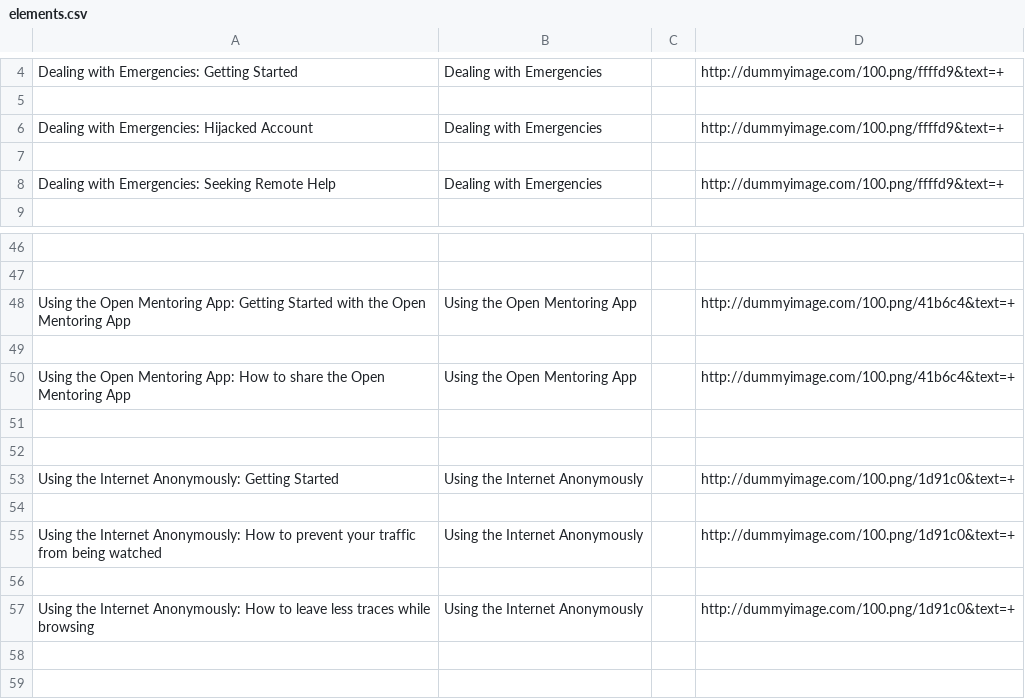
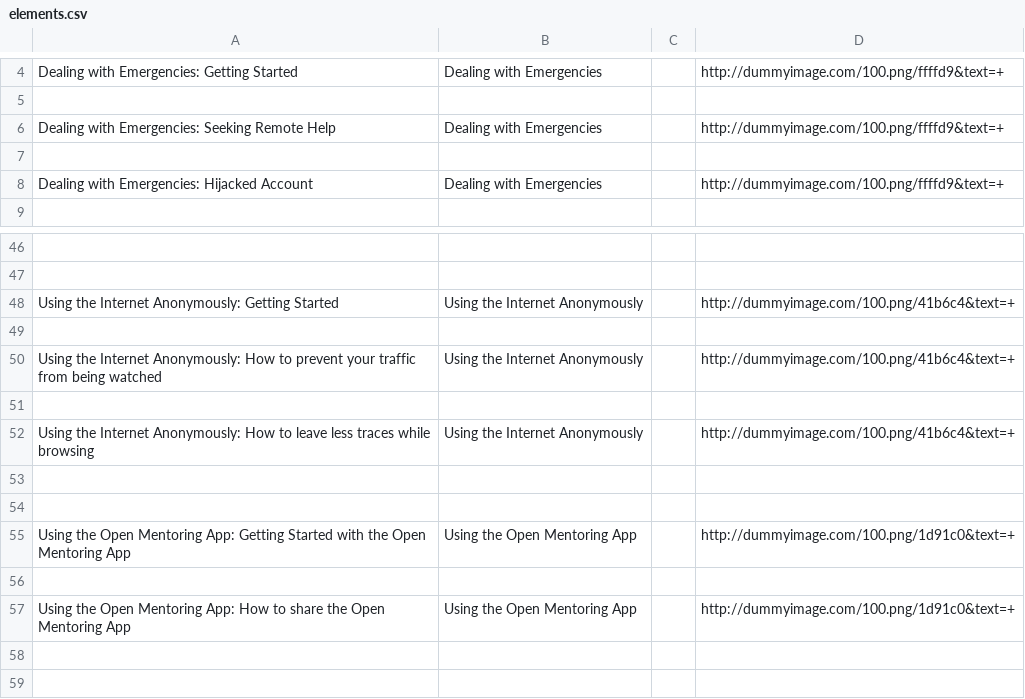
Before and after one commit to iilab/openmentoring-web, a CSV file: hrd/elements.csv, drawn as a sheet; only a part is shown, gaps mark what is left out; removed rows and columns are numbered as before the commit, all else as after; the diff names each change by its address in the sheet, - before the commit and + after, or states it on an @@ line.

```diff
--- a/hrd/elements.csv
+++ b/hrd/elements.csv
@@ row 8 moved to row 6: Dealing with Emergencies: Seeking Remote… @@
+row 7: (empty)
-row 7: (empty)
-A48: Using the Open Mentoring App: Getting Started with the Open Mentoring App
+A48: Using the Internet Anonymously: Getting Started
-B48: Using the Open Mentoring App
+B48: Using the Internet Anonymously
-A50: Using the Open Mentoring App: How to share the Open Mentoring App
+A50: Using the Internet Anonymously: How to prevent your traffic from being watched
-B50: Using the Open Mentoring App
+B50: Using the Internet Anonymously
+row 51: (empty)
+row 52: Using the Internet Anonymously: How to leave less traces while browsing | Using the Internet Anonymously |  | http://dummyimage.com/100.png/41b6c4&text=+
-A55: Using the Internet Anonymously: Getting Started
+A55: Using the Open Mentoring App: Getting Started with the Open Mentoring App
-B55: Using the Internet Anonymously
+B55: Using the Open Mentoring App
-A57: Using the Internet Anonymously: How to prevent your traffic from being watched
+A57: Using the Open Mentoring App: How to share the Open Mentoring App
-B57: Using the Internet Anonymously
+B57: Using the Open Mentoring App
-row 56: (empty)
-row 57: Using the Internet Anonymously: How to leave less traces while browsing | Using the Internet Anonymously |  | http://dummyimage.com/100.png/1d91c0&text=+
```
Also changed, not shown: 37 other files.
